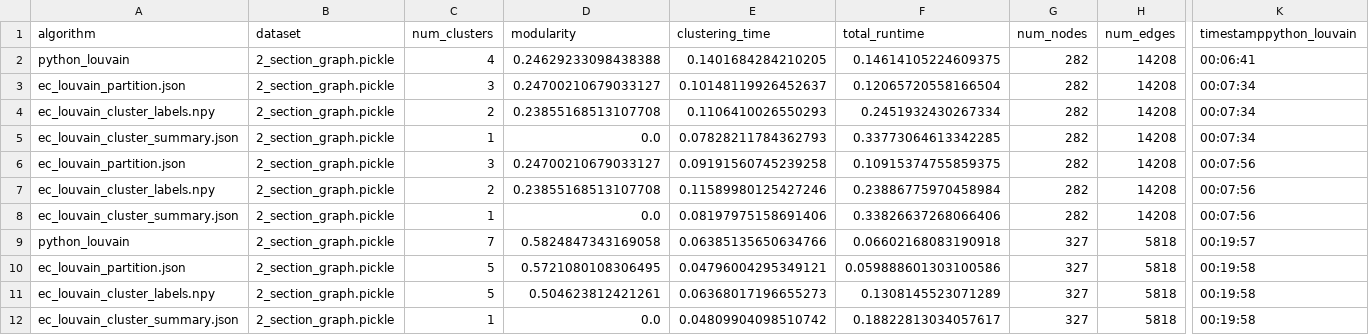
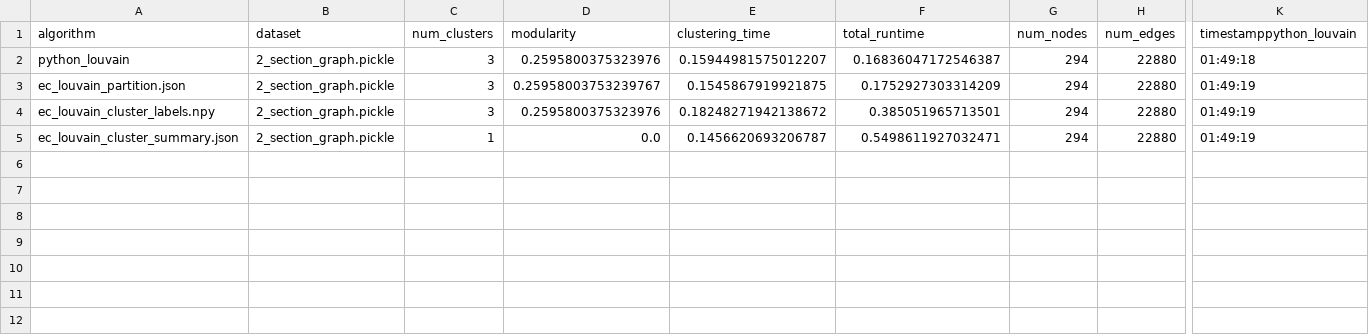
Before and after one commit to devarashs/EC-h-Louvain, a CSV file: src/results/louvain_scores.csv, drawn as a sheet; only a part is shown, gaps mark what is left out; removed rows and columns are numbered as before the commit, all else as after; rows hold the shown columns only; the diff names each change by its address in the sheet, - before the commit and + after, or states it on an @@ line.

Commit message:
Add new EC-h-Louvain results and update related files
- Created new JSON files for cluster summary and partition results.
- Updated KMeans clustering results and associated files, including binary files and summary statistics.
- Modified the results CSV files to reflect the latest clustering and partitioning metrics.
- Added usage documentation for setting up and running the EC-h-Louvain pipeline.

```diff
--- a/src/results/louvain_scores.csv
+++ b/src/results/louvain_scores.csv
-C2 (num_clusters): 4
+C2 (num_clusters): 3
-D2 (modularity): 0.24629233098438388
+D2 (modularity): 0.2595800375323976
-E2 (clustering_time): 0.1401684284210205
+E2 (clustering_time): 0.15944981575012207
-F2 (total_runtime): 0.14614105224609375
+F2 (total_runtime): 0.16836047172546387
-G2:G3 (num_nodes): 282
+G2:G3 (num_nodes): 294
-H2:H3 (num_edges): 14208
+H2:H3 (num_edges): 22880
-K2 (timestamppython_louvain): 00:06:41
+K2 (timestamppython_louvain): 01:49:18
-D3 (modularity): 0.24700210679033127
+D3 (modularity): 0.25958003753239767
-E3 (clustering_time): 0.10148119926452637
+E3 (clustering_time): 0.1545867919921875
-F3 (total_runtime): 0.12065720558166504
+F3 (total_runtime): 0.1752927303314209
-K3 (timestamppython_louvain): 00:07:34
+K3 (timestamppython_louvain): 01:49:19
-row 4: ec_louvain_cluster_labels.npy | 2_section_graph.pickle | 2 | 0.23855168513107708 | 0.1106410026550293 | 0.2451932430267334 | 282 | 14208 | 00:07:34
-row 5: ec_louvain_cluster_summary.json | 2_section_graph.pickle | 1 | 0.0 | 0.07828211784362793 | 0.33773064613342285 | 282 | 14208 | 00:07:34
-row 6: ec_louvain_partition.json | 2_section_graph.pickle | 3 | 0.24700210679033127 | 0.09191560745239258 | 0.10915374755859375 | 282 | 14208 | 00:07:56
-row 7: ec_louvain_cluster_labels.npy | 2_section_graph.pickle | 2 | 0.23855168513107708 | 0.11589980125427246 | 0.23886775970458984 | 282 | 14208 | 00:07:56
-row 8: ec_louvain_cluster_summary.json | 2_section_graph.pickle | 1 | 0.0 | 0.08197975158691406 | 0.33826637268066406 | 282 | 14208 | 00:07:56
-row 9: python_louvain | 2_section_graph.pickle | 7 | 0.5824847343169058 | 0.06385135650634766 | 0.06602168083190918 | 327 | 5818 | 00:19:57
-row 10: ec_louvain_partition.json | 2_section_graph.pickle | 5 | 0.5721080108306495 | 0.04796004295349121 | 0.059888601303100586 | 327 | 5818 | 00:19:58
-C4 (num_clusters): 5
+C4 (num_clusters): 3
-D4 (modularity): 0.504623812421261
+D4 (modularity): 0.2595800375323976
-E4 (clustering_time): 0.06368017196655273
+E4 (clustering_time): 0.18248271942138672
-F4 (total_runtime): 0.1308145523071289
+F4 (total_runtime): 0.385051965713501
-G4:G5 (num_nodes): 327
+G4:G5 (num_nodes): 294
-H4:H5 (num_edges): 5818
+H4:H5 (num_edges): 22880
-K4:K5 (timestamppython_louvain): 00:19:58
+K4:K5 (timestamppython_louvain): 01:49:19
-E5 (clustering_time): 0.04809904098510742
+E5 (clustering_time): 0.1456620693206787
-F5 (total_runtime): 0.18822813034057617
+F5 (total_runtime): 0.5498611927032471
```
Also changed, not shown: src/results/partitions_scores.csv, 20 other files.
